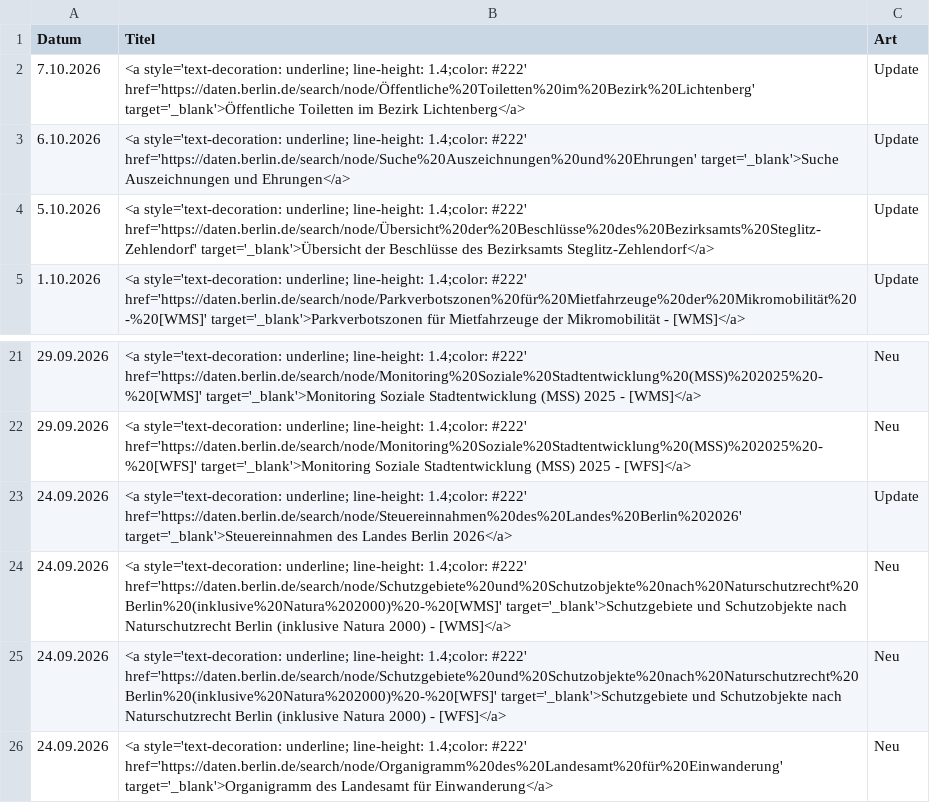
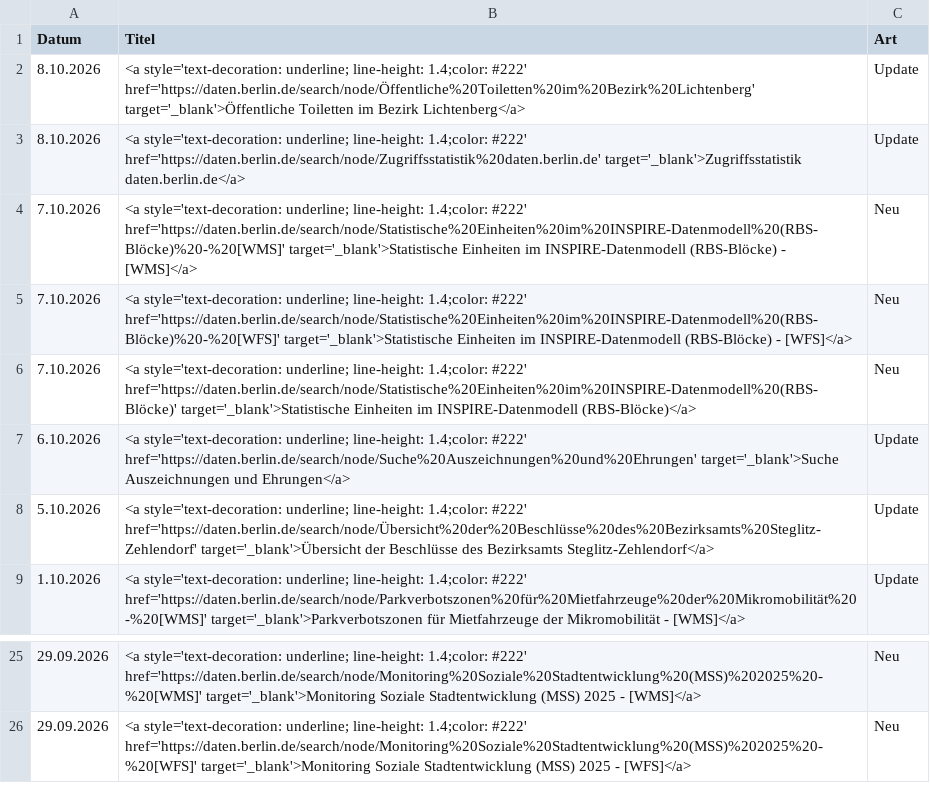
Before and after one commit to technologiestiftung/odis-datenportal-uebersicht, a CSV file: data/overviewDays.csv, drawn as a sheet; only a part is shown, gaps mark what is left out.

```diff
--- a/data/overviewDays.csv
+++ b/data/overviewDays.csv
@@ -1,3 +1,7 @@
 Datum,Titel,Art
-7.10.2026,<a style='text-decoration: underline; line-height: 1.4;color: #222' href='https://daten.berlin.de/search/node/Öffentliche%20Toiletten%20im%20Bezirk%20Lichtenberg' target='_blank'>Öffentliche Toiletten im Bezirk Lichtenberg</a>,Update
+8.10.2026,<a style='text-decoration: underline; line-height: 1.4;color: #222' href='https://daten.berlin.de/search/node/Öffentliche%20Toiletten%20im%20Bezirk%20Lichtenberg' target='_blank'>Öffentliche Toiletten im Bezirk Lichtenberg</a>,Update
+8.10.2026,<a style='text-decoration: underline; line-height: 1.4;color: #222' href='https://daten.berlin.de/search/node/Zugriffsstatistik%20daten.berlin.de' target='_blank'>Zugriffsstatistik daten.berlin.de</a>,Update
+7.10.2026,<a style='text-decoration: underline; line-height: 1.4;color: #222' href='https://daten.berlin.de/search/node/Statistische%20Einheiten%20im%20INSPIRE-Datenmodell%20(RBS-Blöcke)%20-%20[WMS]' target='_blank'>Statistische Einheiten im INSPIRE-Datenmodell (RBS-Blöcke) - [WMS]</a>,Neu
+7.10.2026,<a style='text-decoration: underline; line-height: 1.4;color: #222' href='https://daten.berlin.de/search/node/Statistische%20Einheiten%20im%20INSPIRE-Datenmodell%20(RBS-Blöcke)%20-%20[WFS]' target='_blank'>Statistische Einheiten im INSPIRE-Datenmodell (RBS-Blöcke) - [WFS]</a>,Neu
+7.10.2026,<a style='text-decoration: underline; line-height: 1.4;color: #222' href='https://daten.berlin.de/search/node/Statistische%20Einheiten%20im%20INSPIRE-Datenmodell%20(RBS-Blöcke)' target='_blank'>Statistische Einheiten im INSPIRE-Datenmodell (RBS-Blöcke)</a>,Neu
 6.10.2026,<a style='text-decoration: underline; line-height: 1.4;color: #222' href='https://daten.berlin.de/search/node/Suche%20Auszeichnungen%20und%20Ehrungen' target='_blank'>Suche Auszeichnungen und Ehrungen</a>,Update
@@ -22,5 +26 @@ Datum,Titel,Art
 29.09.2026,<a style='text-decoration: underline; line-height: 1.4;color: #222' href='https://daten.berlin.de/search/node/Monitoring%20Soziale%20Stadtentwicklung%20(MSS)%202025%20-%20[WFS]' target='_blank'>Monitoring Soziale Stadtentwicklung (MSS) 2025 - [WFS]</a>,Neu
-24.09.2026,<a style='text-decoration: underline; line-height: 1.4;color: #222' href='https://daten.berlin.de/search/node/Steuereinnahmen%20des%20Landes%20Berlin%202026' target='_blank'>Steuereinnahmen des Landes Berlin 2026</a>,Update
-24.09.2026,<a style='text-decoration: underline; line-height: 1.4;color: #222' href='https://daten.berlin.de/search/node/Schutzgebiete%20und%20Schutzobjekte%20nach%20Naturschutzrecht%20Berlin%20(inklusive%20Natura%202000)%20-%20[WMS]' target='_blank'>Schutzgebiete und Schutzobjekte nach Naturschutzrecht Berlin (inklusive Natura 2000) - [WMS]</a>,Neu
-24.09.2026,<a style='text-decoration: underline; line-height: 1.4;color: #222' href='https://daten.berlin.de/search/node/Schutzgebiete%20und%20Schutzobjekte%20nach%20Naturschutzrecht%20Berlin%20(inklusive%20Natura%202000)%20-%20[WFS]' target='_blank'>Schutzgebiete und Schutzobjekte nach Naturschutzrecht Berlin (inklusive Natura 2000) - [WFS]</a>,Neu
-24.09.2026,<a style='text-decoration: underline; line-height: 1.4;color: #222' href='https://daten.berlin.de/search/node/Organigramm%20des%20Landesamt%20für%20Einwanderung' target='_blank'>Organigramm des Landesamt für Einwanderung</a>,Neu
```
Also changed, not shown: 1 other file.
